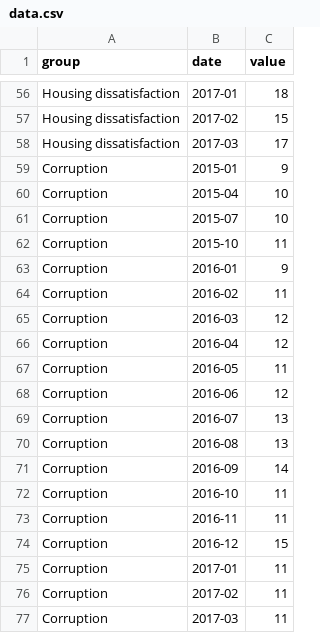
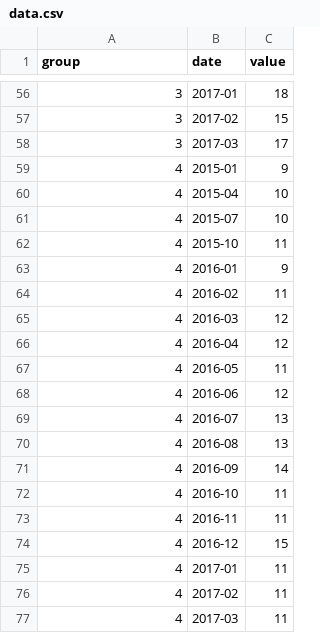
Before and after one commit to anagkh/anagkh.github.io, a CSV file: data.csv, drawn as a sheet; only a part is shown, gaps mark what is left out; the diff covers the shown part only; the diff names each change by its address in the sheet, - before the commit and + after, or states it on an @@ line.

```diff
--- a/data.csv
+++ b/data.csv
-A56:A58 (group): Housing dissatisfaction
+A56:A58 (group): 3
-A59:A77 (group): Corruption
+A59:A77 (group): 4
```
Also changed, not shown: 54 edited cells elsewhere in this file.
